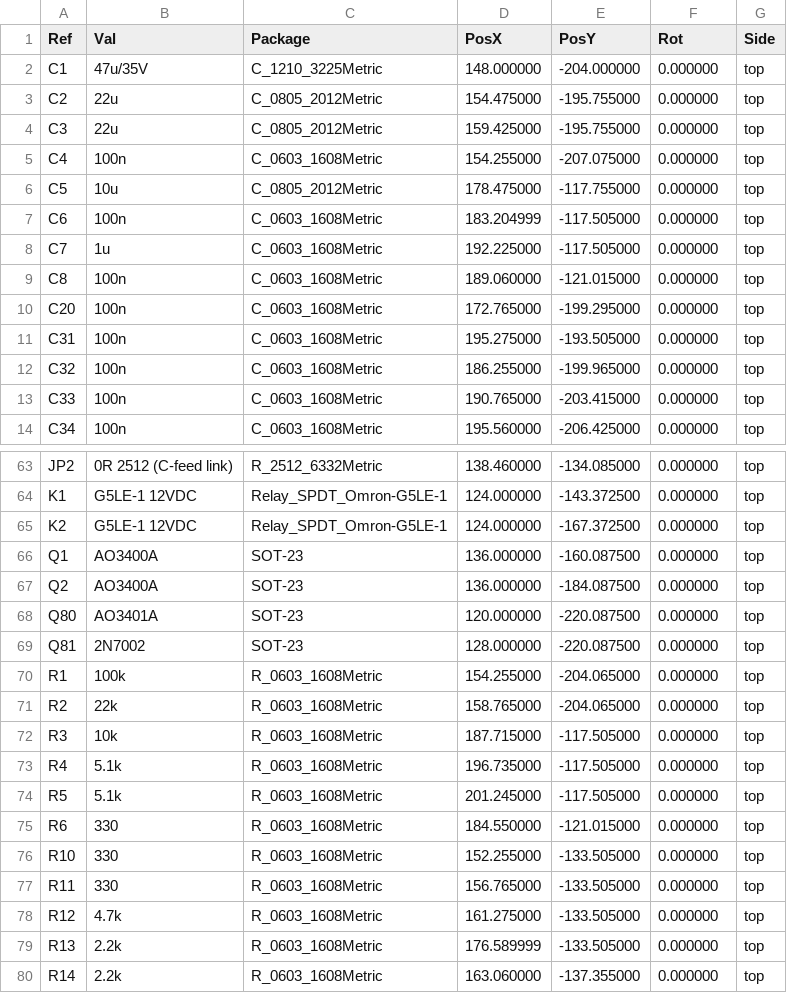
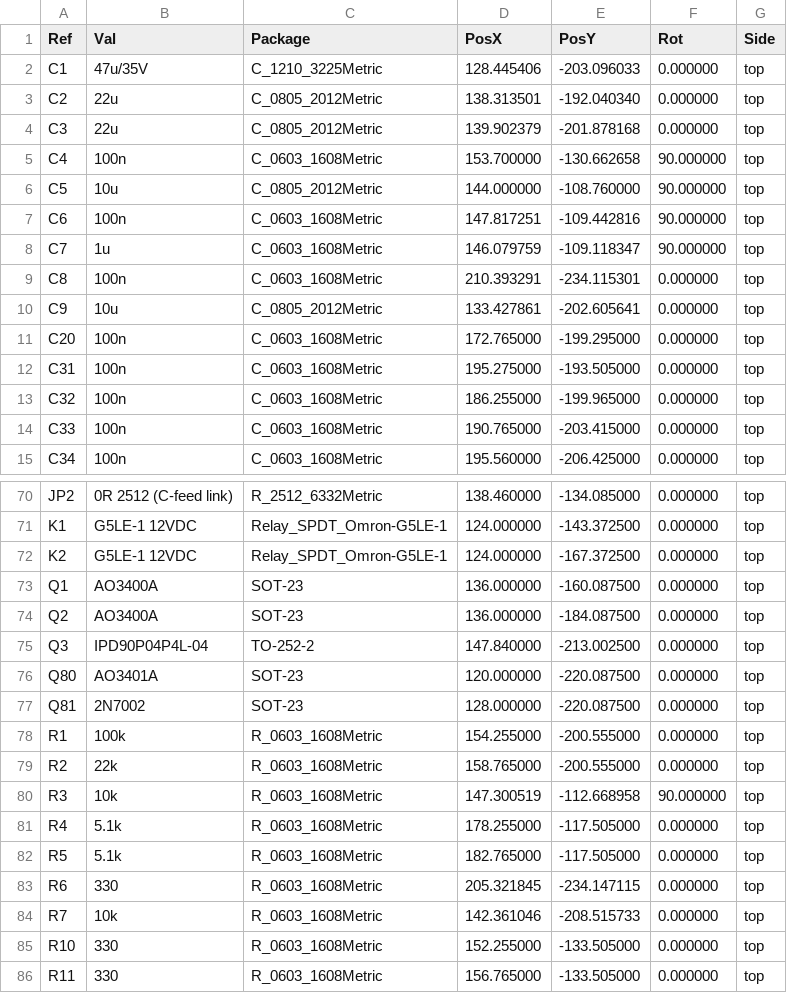
Before and after one commit to mich-crypto/Venusosmods, a CSV file: hardware/io-board/fab/io-board-pos.csv, drawn as a sheet; only a part is shown, gaps mark what is left out; the shorter side is filled out with more unchanged rows; the diff covers the shown part only.

```diff
--- a/hardware/io-board/fab/io-board-pos.csv
+++ b/hardware/io-board/fab/io-board-pos.csv
@@ -1,10 +1,11 @@
 Ref,Val,Package,PosX,PosY,Rot,Side
-"C1","47u/35V","C_1210_3225Metric",148.000000,-204.000000,0.000000,top
-"C2","22u","C_0805_2012Metric",154.475000,-195.755000,0.000000,top
-"C3","22u","C_0805_2012Metric",159.425000,-195.755000,0.000000,top
-"C4","100n","C_0603_1608Metric",154.255000,-207.075000,0.000000,top
-"C5","10u","C_0805_2012Metric",178.475000,-117.755000,0.000000,top
-"C6","100n","C_0603_1608Metric",183.204999,-117.505000,0.000000,top
-"C7","1u","C_0603_1608Metric",192.225000,-117.505000,0.000000,top
-"C8","100n","C_0603_1608Metric",189.060000,-121.015000,0.000000,top
+"C1","47u/35V","C_1210_3225Metric",128.445406,-203.096033,0.000000,top
+"C2","22u","C_0805_2012Metric",138.313501,-192.040340,0.000000,top
+"C3","22u","C_0805_2012Metric",139.902379,-201.878168,0.000000,top
+"C4","100n","C_0603_1608Metric",153.700000,-130.662658,90.000000,top
+"C5","10u","C_0805_2012Metric",144.000000,-108.760000,90.000000,top
+"C6","100n","C_0603_1608Metric",147.817251,-109.442816,90.000000,top
+"C7","1u","C_0603_1608Metric",146.079759,-109.118347,90.000000,top
+"C8","100n","C_0603_1608Metric",210.393291,-234.115301,0.000000,top
+"C9","10u","C_0805_2012Metric",133.427861,-202.605641,0.000000,top
 "C20","100n","C_0603_1608Metric",172.765000,-199.295000,0.000000,top
@@ -67,10 +74,12 @@ Ref,Val,Package,PosX,PosY,Rot,Side
 "Q2","AO3400A","SOT-23",136.000000,-184.087500,0.000000,top
+"Q3","IPD90P04P4L-04","TO-252-2",147.840000,-213.002500,0.000000,top
 "Q80","AO3401A","SOT-23",120.000000,-220.087500,0.000000,top
 "Q81","2N7002","SOT-23",128.000000,-220.087500,0.000000,top
-"R1","100k","R_0603_1608Metric",154.255000,-204.065000,0.000000,top
-"R2","22k","R_0603_1608Metric",158.765000,-204.065000,0.000000,top
-"R3","10k","R_0603_1608Metric",187.715000,-117.505000,0.000000,top
-"R4","5.1k","R_0603_1608Metric",196.735000,-117.505000,0.000000,top
-"R5","5.1k","R_0603_1608Metric",201.245000,-117.505000,0.000000,top
-"R6","330","R_0603_1608Metric",184.550000,-121.015000,0.000000,top
+"R1","100k","R_0603_1608Metric",154.255000,-200.555000,0.000000,top
+"R2","22k","R_0603_1608Metric",158.765000,-200.555000,0.000000,top
+"R3","10k","R_0603_1608Metric",147.300519,-112.668958,90.000000,top
+"R4","5.1k","R_0603_1608Metric",178.255000,-117.505000,0.000000,top
+"R5","5.1k","R_0603_1608Metric",182.765000,-117.505000,0.000000,top
+"R6","330","R_0603_1608Metric",205.321845,-234.147115,0.000000,top
+"R7","10k","R_0603_1608Metric",142.361046,-208.515733,0.000000,top
 "R10","330","R_0603_1608Metric",152.255000,-133.505000,0.000000,top
```
Also changed, not shown: 7 added rows and 81 edited cells elsewhere in this file, hardware/io-board/fab/io-board-bom.csv, hardware/io-board/io-board-bom.csv, 32 other files.
